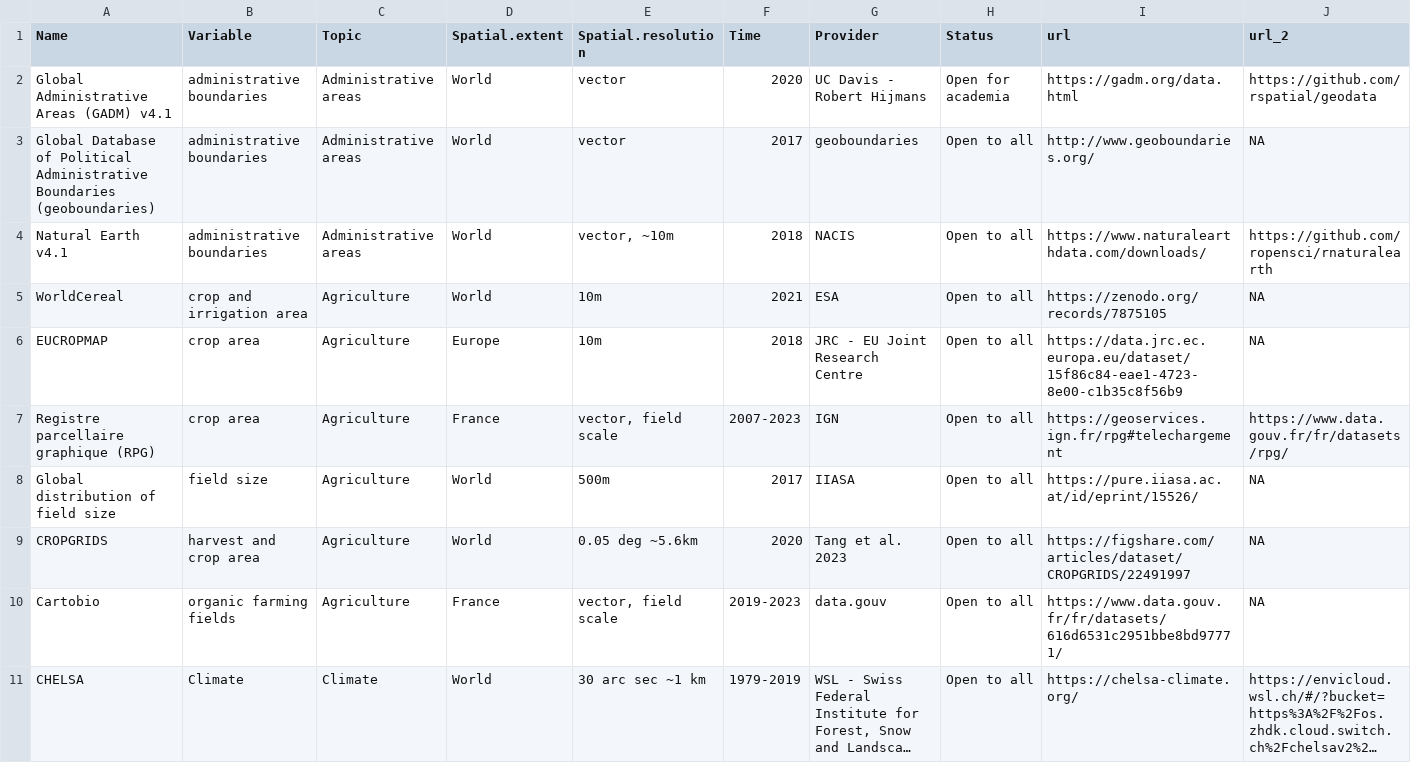
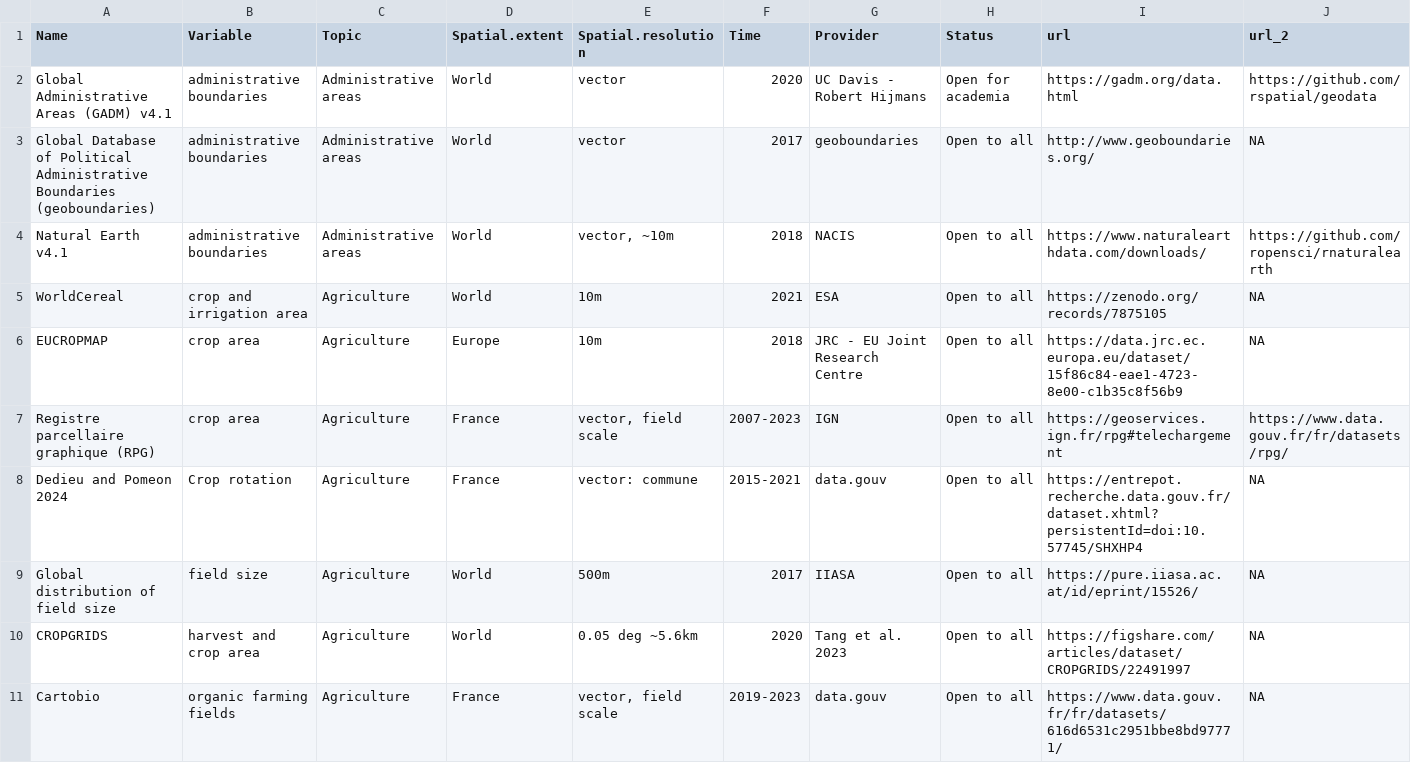
Before and after one commit to FRBCesab/terrameta, a CSV file: data/meta.csv, drawn as a sheet; only a part is shown; the shorter side is filled out with more unchanged rows; long unchanged cells end in …; rows hold the shown columns only; the diff covers the shown part only; the diff names each change by its address in the sheet, - before the commit and + after, or states it on an @@ line.

Commit message:
update metaGIS 14082025

```diff
--- a/data/meta.csv
+++ b/data/meta.csv
+row 8: Dedieu and Pomeon 2024 | Crop rotation | Agriculture | France | vector: commune | 2015-2021 | data.gouv | Open to all | https://entrepot.recherche.data.gouv.fr/dataset.xhtml?persistentId=doi:10.57745/SHXHP4 | NA
```
Also changed, not shown: 2 added rows and 1 moved row elsewhere in this file.
